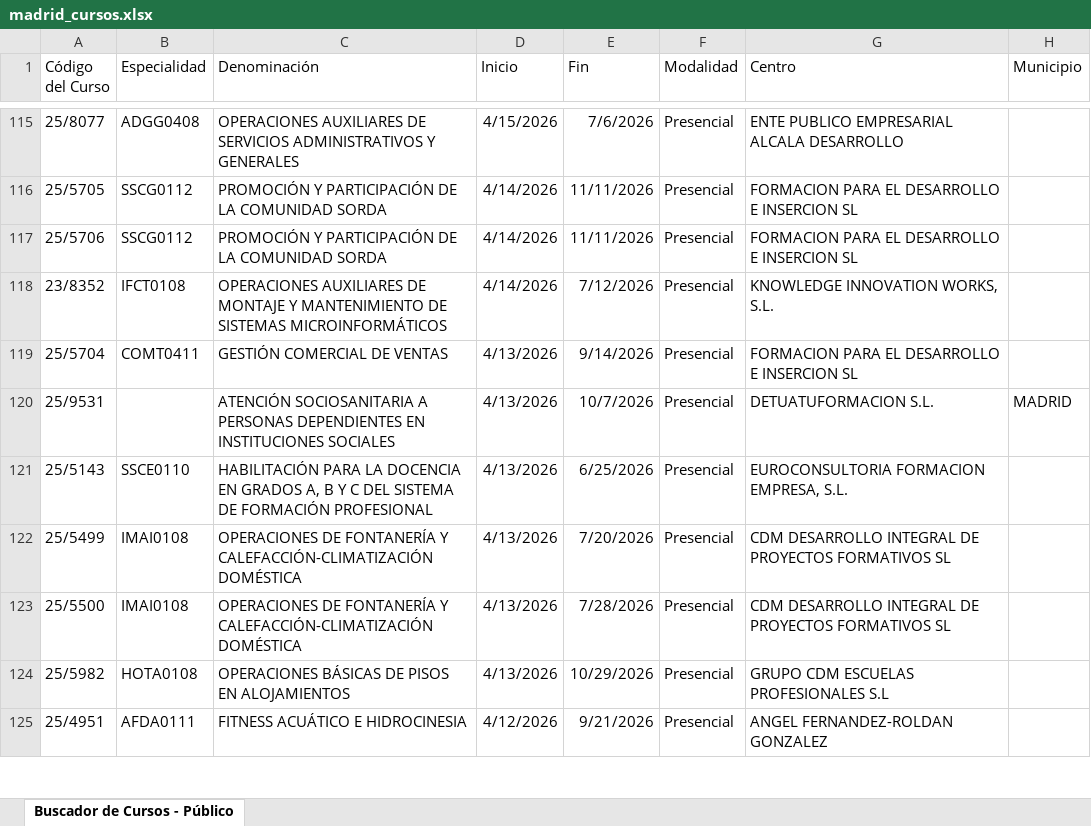
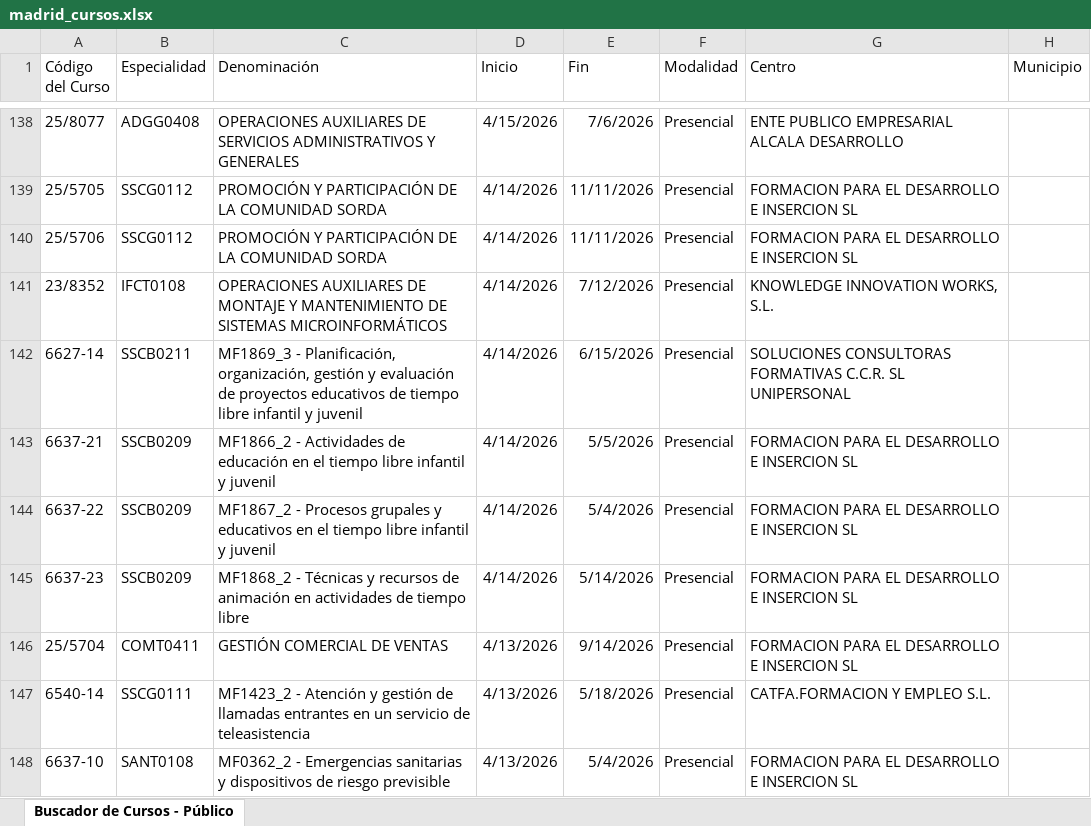
Before and after one commit to adavesik/cursos-de-formacion-SEPE, an Excel workbook: public/madrid_cursos.xlsx, sheet Buscador de Cursos - Público, drawn as a sheet; only a part is shown, gaps mark what is left out; the shorter side is filled out with more unchanged rows; values as stored, in another font and other column widths than the file's, no borders; the diff covers the shown part only; the diff names each change by its address in the sheet, - before the commit and + after, or states it on an @@ line.

```diff
--- a/public/madrid_cursos.xlsx (sheet Buscador de Cursos - Público)
+++ b/public/madrid_cursos.xlsx (sheet Buscador de Cursos - Público)
+row 142: 6627-14 | SSCB0211 | MF1869_3 - Planificación, organización, gestión y evaluación de proyectos educativos de tiempo libre infantil y juvenil | 4/14/2026 | 6/15/2026 | Presencial | SOLUCIONES CONSULTORAS FORMATIVAS C.C.R. SL UNIPERSONAL
+row 143: 6637-21 | SSCB0209 | MF1866_2 - Actividades de educación en el tiempo libre infantil y juvenil | 4/14/2026 | 5/5/2026 | Presencial | FORMACION PARA EL DESARROLLO E INSERCION SL
+row 144: 6637-22 | SSCB0209 | MF1867_2 - Procesos grupales y educativos en el tiempo libre infantil y juvenil | 4/14/2026 | 5/4/2026 | Presencial | FORMACION PARA EL DESARROLLO E INSERCION SL
+row 145: 6637-23 | SSCB0209 | MF1868_2 - Técnicas y recursos de animación en actividades de tiempo libre | 4/14/2026 | 5/14/2026 | Presencial | FORMACION PARA EL DESARROLLO E INSERCION SL
+row 147: 6540-14 | SSCG0111 | MF1423_2 - Atención y gestión de llamadas entrantes en un servicio de teleasistencia | 4/13/2026 | 5/18/2026 | Presencial | CATFA.FORMACION Y EMPLEO S.L.
+row 148: 6637-10 | SANT0108 | MF0362_2 - Emergencias sanitarias y dispositivos de riesgo previsible | 4/13/2026 | 5/4/2026 | Presencial | FORMACION PARA EL DESARROLLO E INSERCION SL
```
Also changed, not shown: 45 added rows, 55 removed rows and 7 edited cells elsewhere in this sheet.
